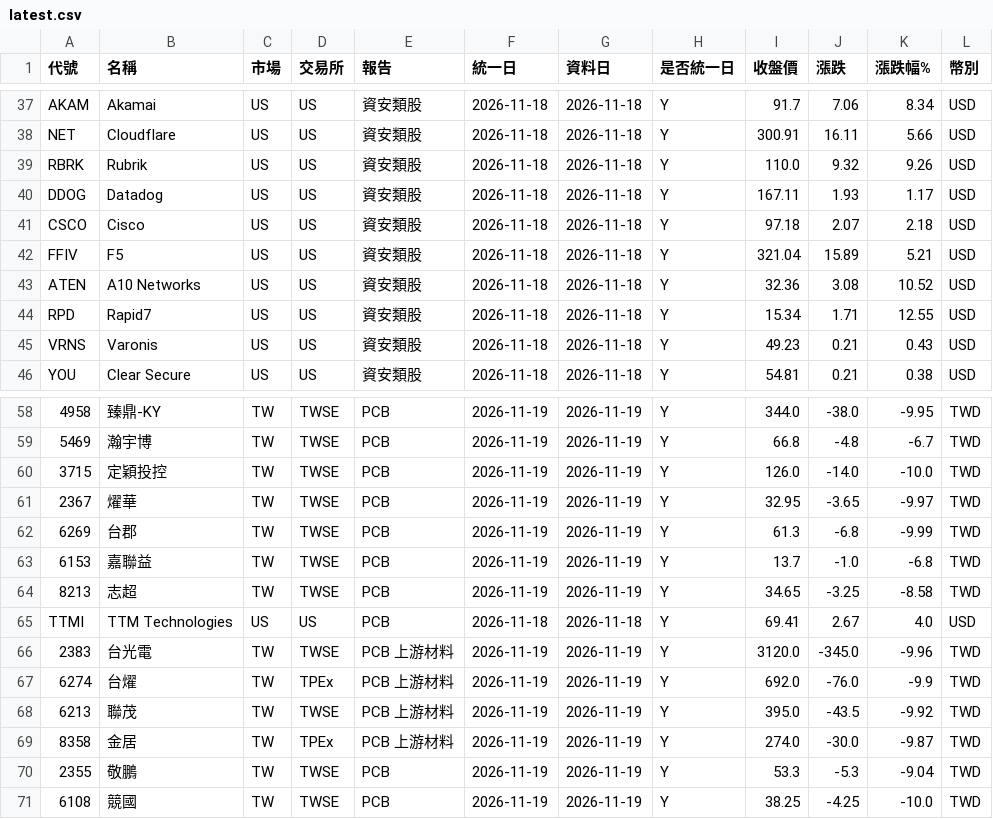
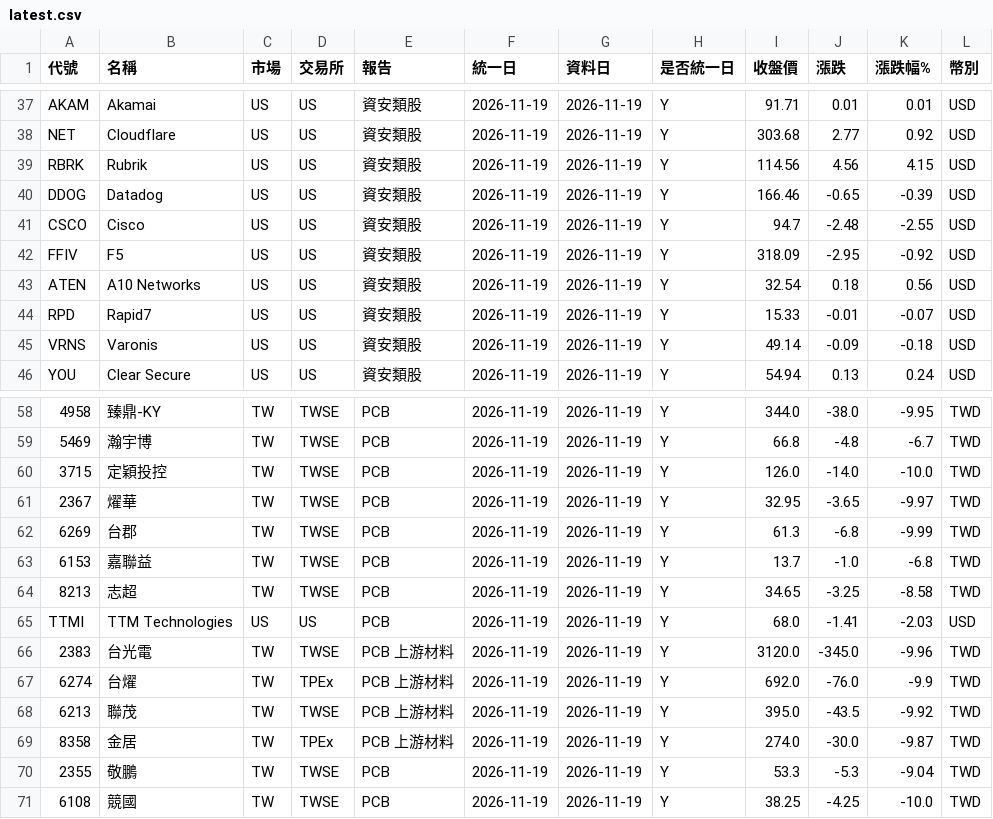
Before and after one commit to ggjason0127/stock-tracker, a CSV file: data/latest.csv, drawn as a sheet; only a part is shown, gaps mark what is left out; the diff covers the shown part only; the diff names each change by its address in the sheet, - before the commit and + after, or states it on an @@ line.

```diff
--- a/data/latest.csv
+++ b/data/latest.csv
-F37:F46 (統一日): 2026-11-18
+F37:F46 (統一日): 2026-11-19
-G37:G46 (資料日): 2026-11-18
+G37:G46 (資料日): 2026-11-19
-I37 (收盤價): 91.7
+I37 (收盤價): 91.71
-J37 (漲跌): 7.06
+J37 (漲跌): 0.01
-K37 (漲跌幅%): 8.34
+K37 (漲跌幅%): 0.01
-I38 (收盤價): 300.91
+I38 (收盤價): 303.68
-J38 (漲跌): 16.11
+J38 (漲跌): 2.77
-K38 (漲跌幅%): 5.66
+K38 (漲跌幅%): 0.92
-I39 (收盤價): 110.0
+I39 (收盤價): 114.56
-J39 (漲跌): 9.32
+J39 (漲跌): 4.56
-K39 (漲跌幅%): 9.26
+K39 (漲跌幅%): 4.15
-I40 (收盤價): 167.11
+I40 (收盤價): 166.46
-J40 (漲跌): 1.93
+J40 (漲跌): -0.65
-K40 (漲跌幅%): 1.17
+K40 (漲跌幅%): -0.39
-I41 (收盤價): 97.18
+I41 (收盤價): 94.7
-J41 (漲跌): 2.07
+J41 (漲跌): -2.48
-K41 (漲跌幅%): 2.18
+K41 (漲跌幅%): -2.55
-I42 (收盤價): 321.04
+I42 (收盤價): 318.09
-J42 (漲跌): 15.89
+J42 (漲跌): -2.95
-K42 (漲跌幅%): 5.21
+K42 (漲跌幅%): -0.92
-I43 (收盤價): 32.36
+I43 (收盤價): 32.54
-J43 (漲跌): 3.08
+J43 (漲跌): 0.18
-K43 (漲跌幅%): 10.52
+K43 (漲跌幅%): 0.56
-I44 (收盤價): 15.34
+I44 (收盤價): 15.33
-J44 (漲跌): 1.71
+J44 (漲跌): -0.01
-K44 (漲跌幅%): 12.55
+K44 (漲跌幅%): -0.07
-I45 (收盤價): 49.23
+I45 (收盤價): 49.14
-J45 (漲跌): 0.21
+J45 (漲跌): -0.09
-K45 (漲跌幅%): 0.43
+K45 (漲跌幅%): -0.18
-I46 (收盤價): 54.81
+I46 (收盤價): 54.94
-J46 (漲跌): 0.21
+J46 (漲跌): 0.13
-K46 (漲跌幅%): 0.38
+K46 (漲跌幅%): 0.24
-F65 (統一日): 2026-11-18
+F65 (統一日): 2026-11-19
-G65 (資料日): 2026-11-18
+G65 (資料日): 2026-11-19
-I65 (收盤價): 69.41
+I65 (收盤價): 68.0
-J65 (漲跌): 2.67
+J65 (漲跌): -1.41
-K65 (漲跌幅%): 4.0
+K65 (漲跌幅%): -2.03
```
Also changed, not shown: 3 added rows and 90 edited cells elsewhere in this file, 5 other files.
